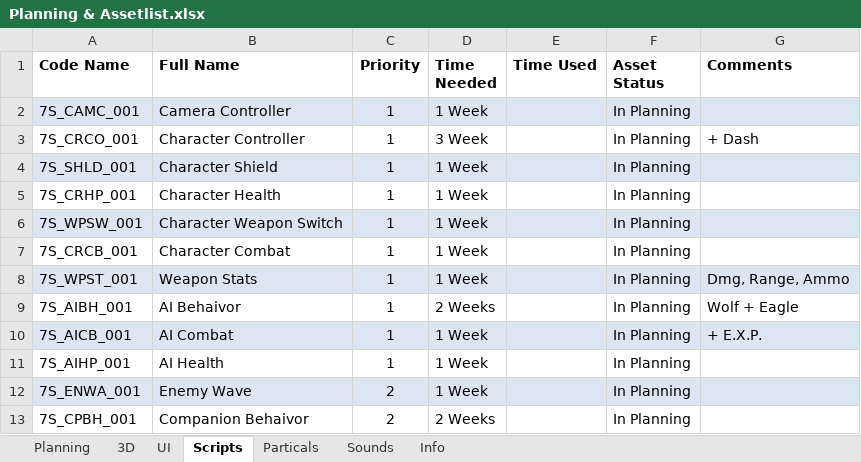
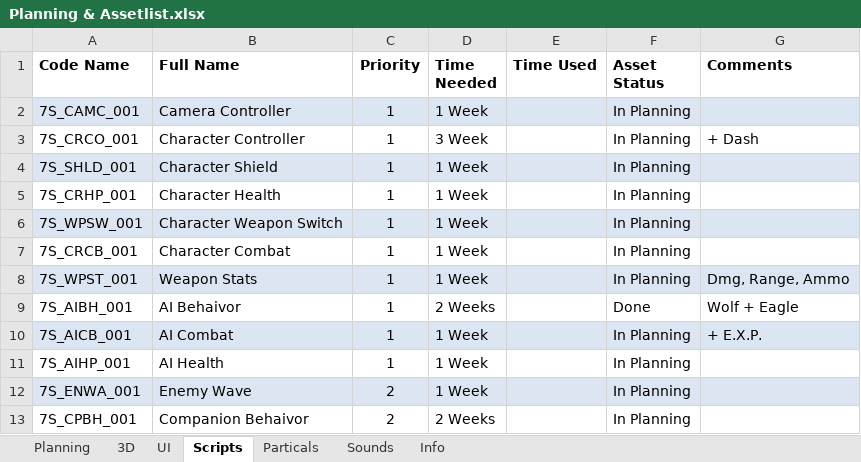
Before and after one commit to blackhol/Order66, an Excel workbook: Planning & Assetlist.xlsx, sheet Scripts, drawn as a sheet; only a part is shown; values as stored, in another font and other column widths than the file's, no borders; the diff names each change by its address in the sheet, - before the commit and + after, or states it on an @@ line.

Commit message:
Planning update

```diff
--- a/Planning & Assetlist.xlsx (sheet Scripts)
+++ b/Planning & Assetlist.xlsx (sheet Scripts)
-F9 (Asset Status): In Planning
+F9 (Asset Status): Done
```
Also changed, not shown: sheet Planning, sheet 3D.
